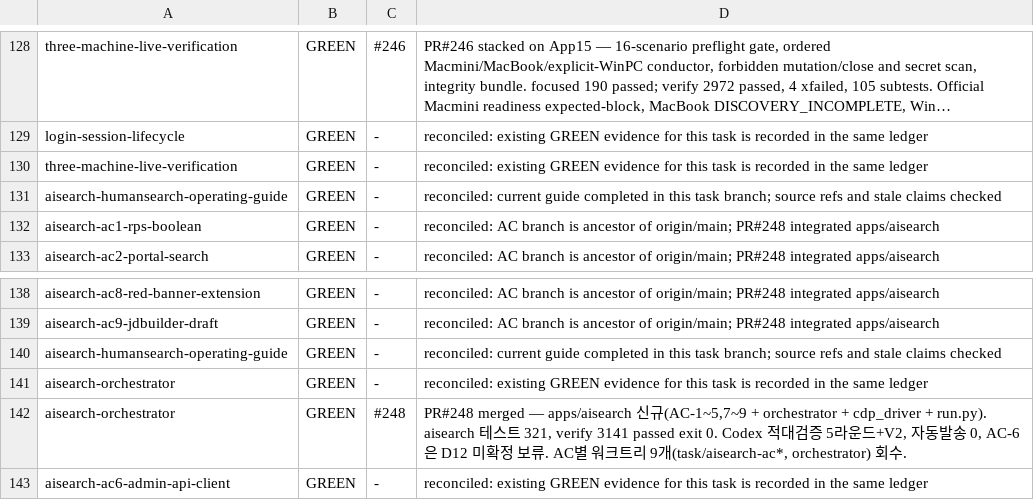
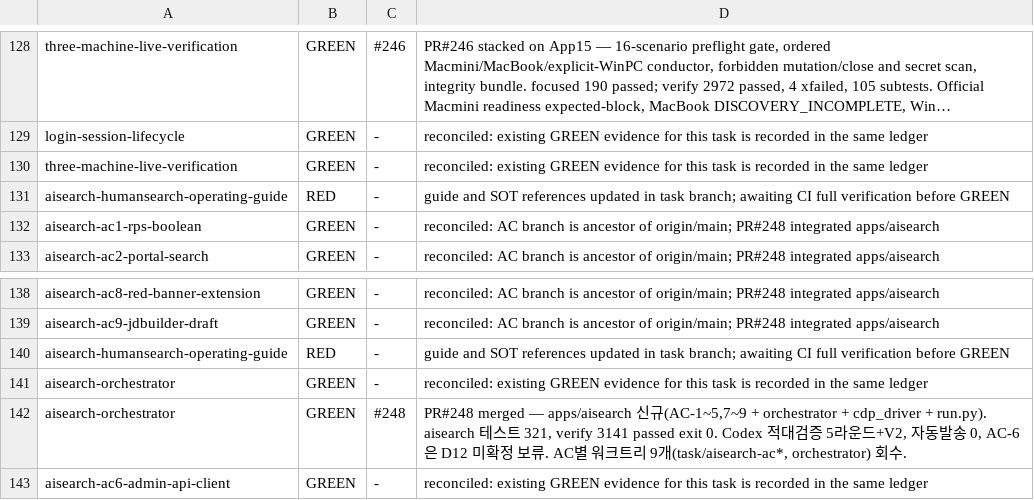
Before and after one commit to sangmokang/Valuehire_v5, a TSV file: .harness/red-ledger.tsv, drawn as a sheet; only a part is shown, gaps mark what is left out; long unchanged cells end in ….

Commit message:
fix(harness): keep guide RED until CI verification

```diff
--- a/.harness/red-ledger.tsv
+++ b/.harness/red-ledger.tsv
@@ -130,3 +130,3 @@ login-session-lifecycle	GREEN	-	reconciled: existing GREEN evidence for this tas
 three-machine-live-verification	GREEN	-	reconciled: existing GREEN evidence for this task is recorded in the same ledger
-aisearch-humansearch-operating-guide	GREEN	-	reconciled: current guide completed in this task branch; source refs and stale claims checked
+aisearch-humansearch-operating-guide	RED	-	guide and SOT references updated in task branch; awaiting CI full verification before GREEN
 aisearch-ac1-rps-boolean	GREEN	-	reconciled: AC branch is ancestor of origin/main; PR#248 integrated apps/aisearch
@@ -139,3 +139,3 @@ aisearch-ac8-red-banner-extension	GREEN	-	reconciled: AC branch is ancestor of o
 aisearch-ac9-jdbuilder-draft	GREEN	-	reconciled: AC branch is ancestor of origin/main; PR#248 integrated apps/aisearch
-aisearch-humansearch-operating-guide	GREEN	-	reconciled: current guide completed in this task branch; source refs and stale claims checked
+aisearch-humansearch-operating-guide	RED	-	guide and SOT references updated in task branch; awaiting CI full verification before GREEN
 aisearch-orchestrator	GREEN	-	reconciled: existing GREEN evidence for this task is recorded in the same ledger
```
